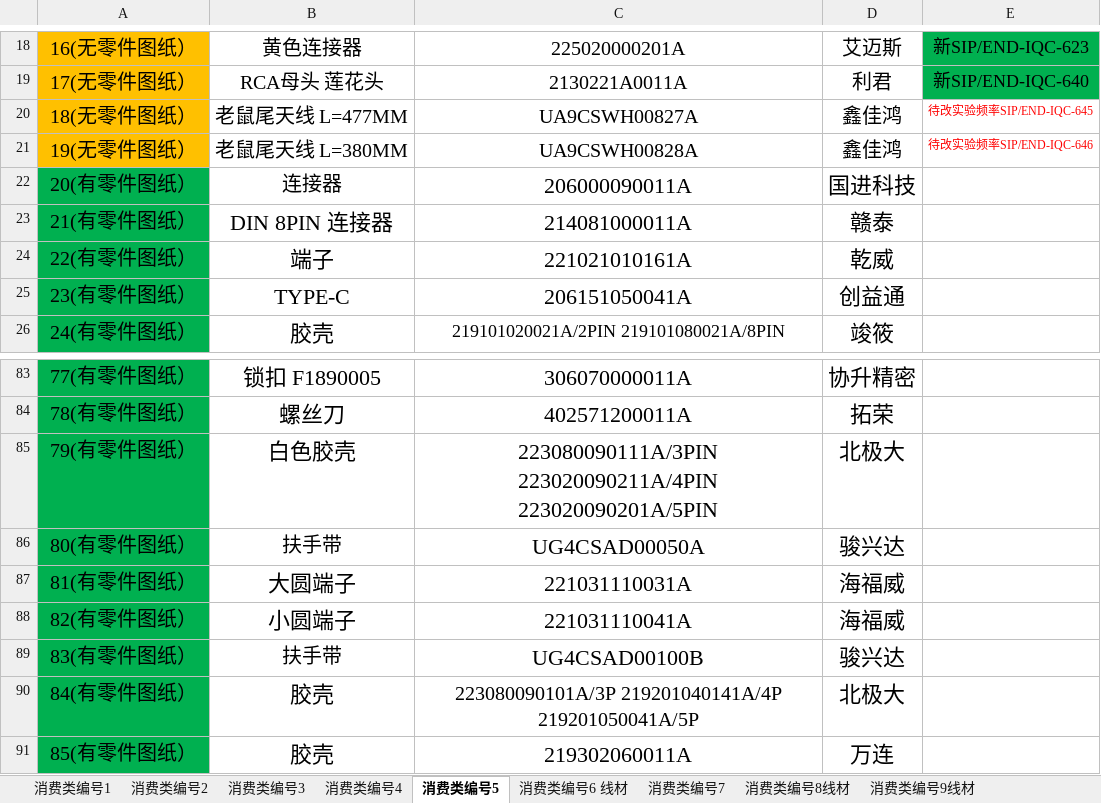
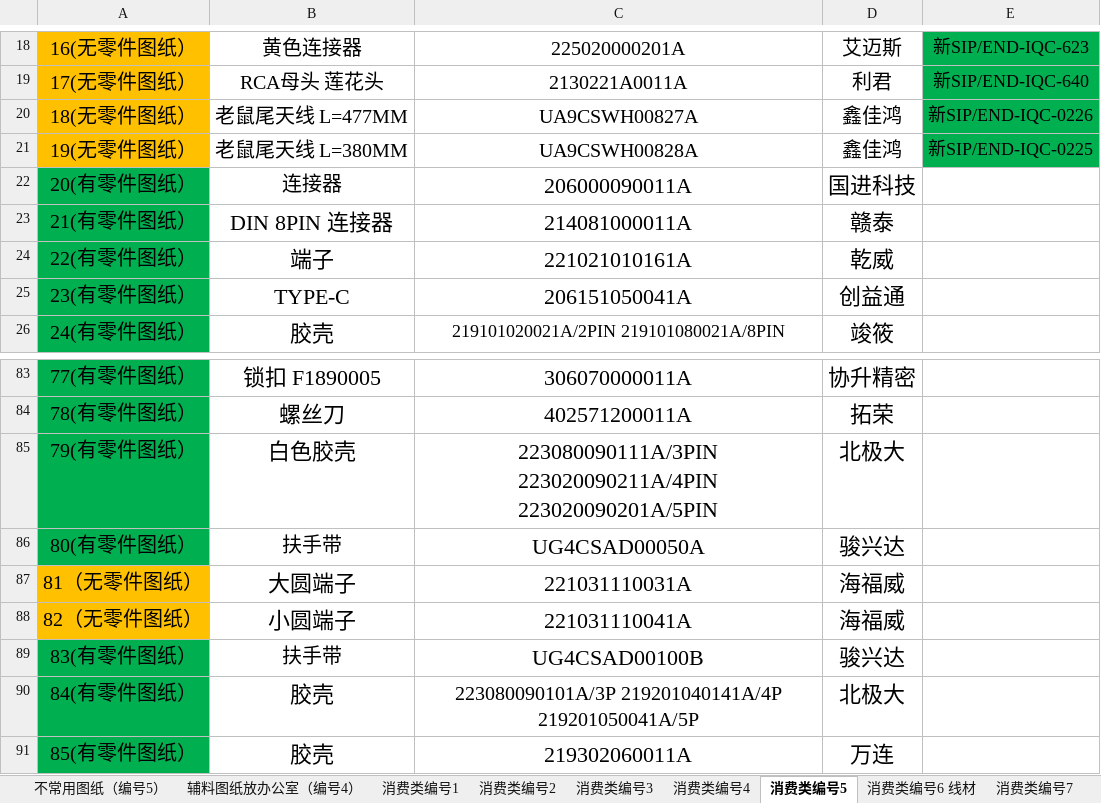
Before and after one commit to uiqc/uiqc.github.io, an Excel workbook: excel/IQC工程图纸登记表.xlsx, sheet 消费类编号5, drawn as a sheet; only a part is shown, gaps mark what is left out; values as stored, in another font and other column widths than the file's, no borders; the diff names each change by its address in the sheet, - before the commit and + after, or states it on an @@ line.

```diff
--- a/excel/IQC工程图纸登记表.xlsx (sheet 消费类编号5)
+++ b/excel/IQC工程图纸登记表.xlsx (sheet 消费类编号5)
-E20: 待改实验频率SIP/END-IQC-645
+E20: 新SIP/END-IQC-0226
@@ E20:E21 fill: none → #00B050, text colour: #FF0000 → black, text size: larger @@
-E21: 待改实验频率SIP/END-IQC-646
+E21: 新SIP/END-IQC-0225
-A87: 81(有零件图纸）
+A87: 81（无零件图纸）
-A87:A88 fill: #00B050
+A87:A88 fill: #FFC000
-A88: 82(有零件图纸）
+A88: 82（无零件图纸）
```
Also changed, not shown: sheet 工程图纸编号11, sheet 消费类编号2, sheet 消费类编号8线材, other sheet tabs.
